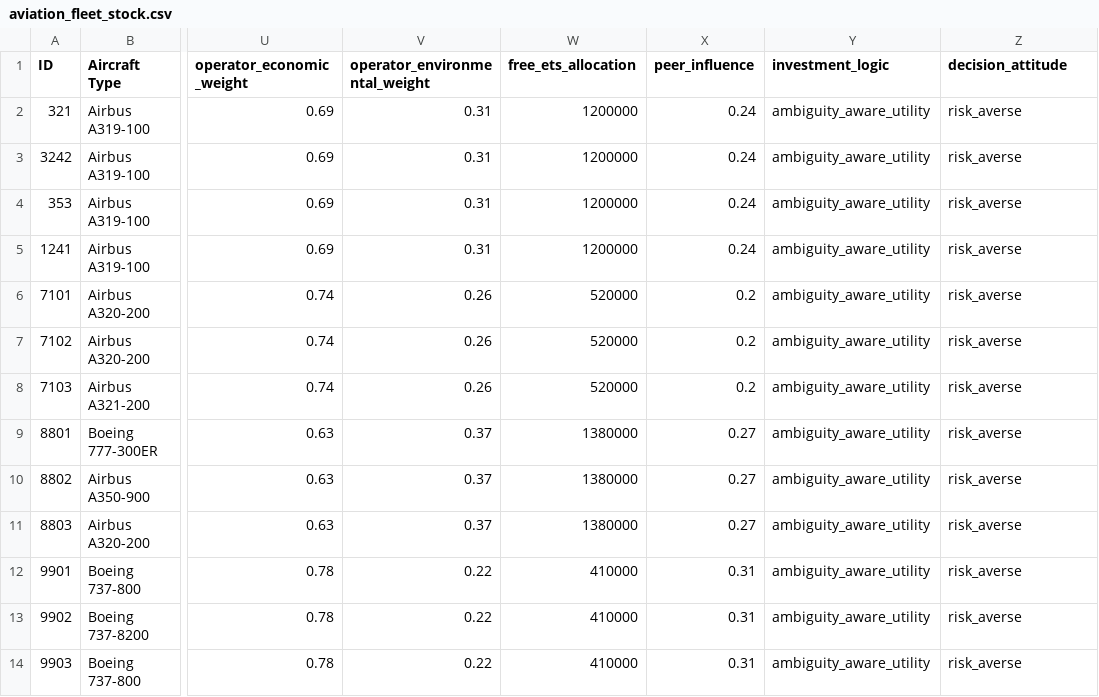
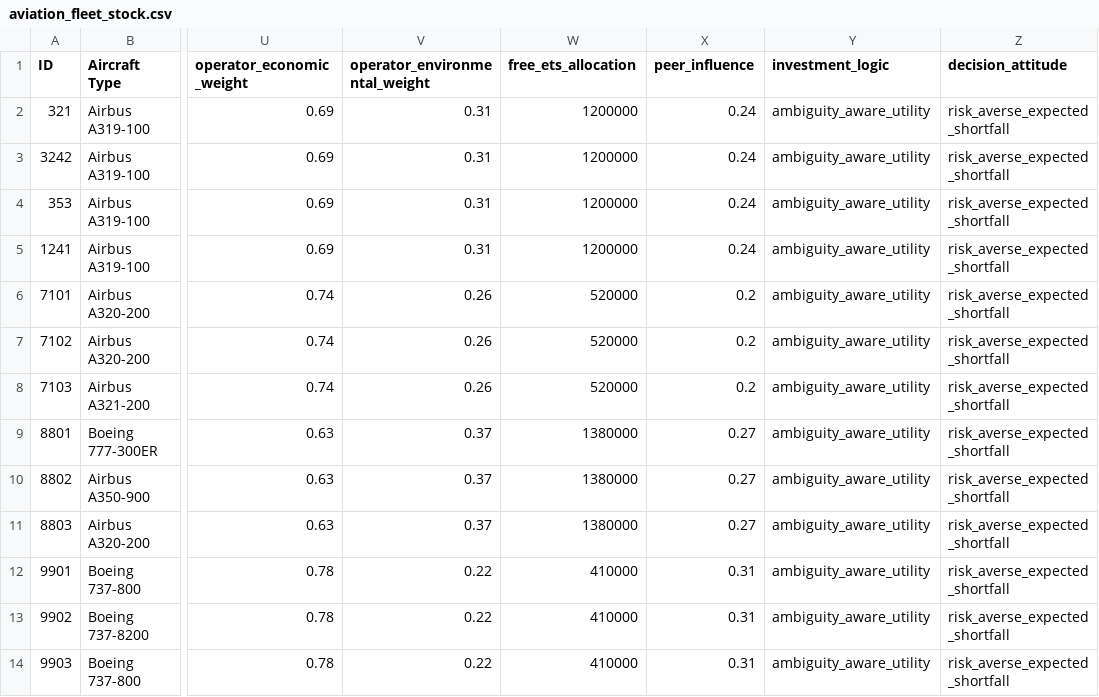
Before and after one commit to Manish-Khanra/NATM, a CSV file: data/baseline-passenger-transition/aviation_fleet_stock.csv, drawn as a sheet; only a part is shown, gaps mark what is left out; the diff names each change by its address in the sheet, - before the commit and + after, or states it on an @@ line.

Commit message:
decision attitude mode fixed

```diff
--- a/data/baseline-passenger-transition/aviation_fleet_stock.csv
+++ b/data/baseline-passenger-transition/aviation_fleet_stock.csv
-Z2:Z14 (decision_attitude): risk_averse
+Z2:Z14 (decision_attitude): risk_averse_expected_shortfall
```
Also changed, not shown: 24 other files.
